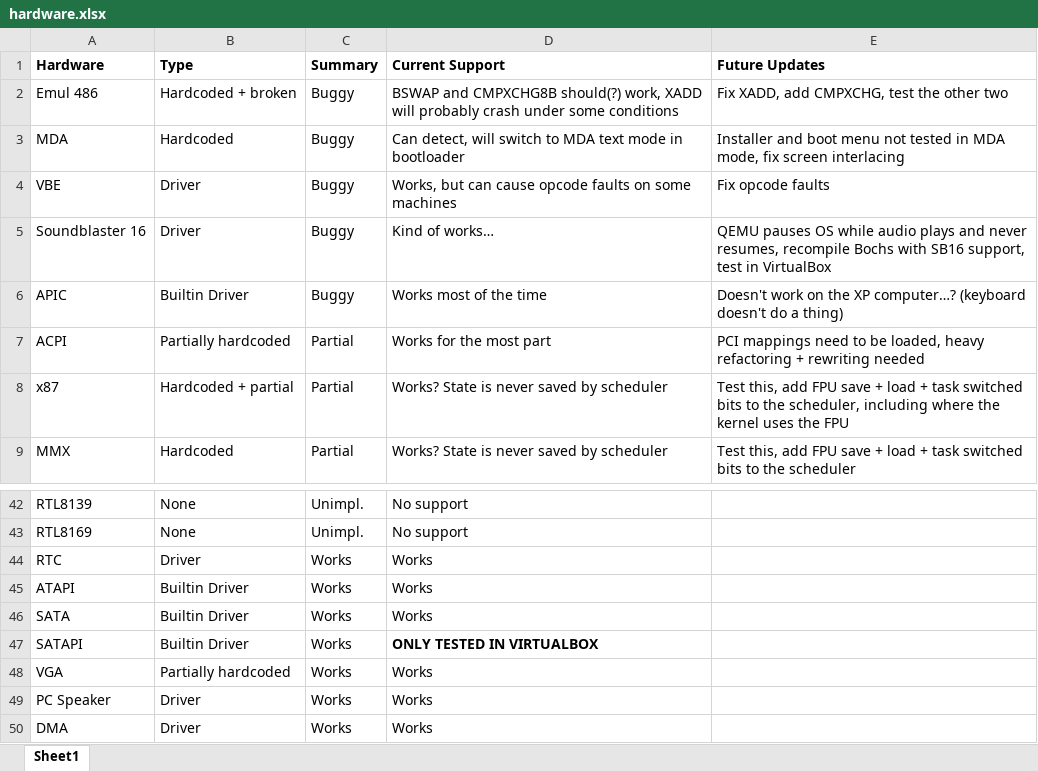
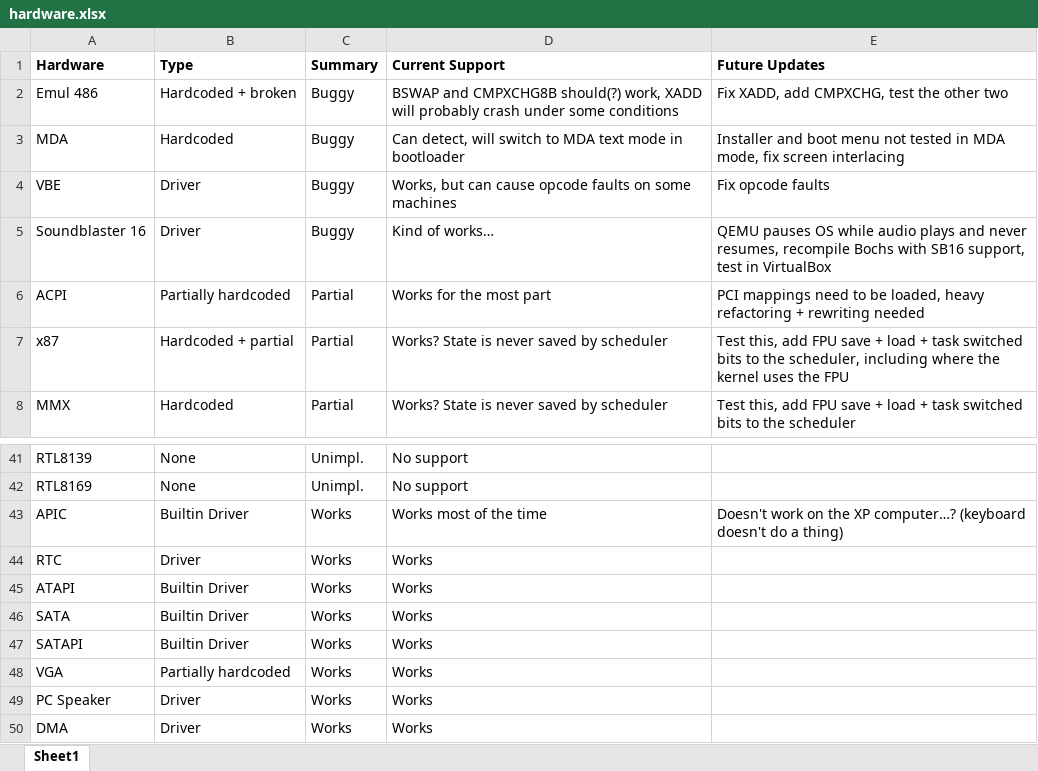
Before and after one commit to alexdboxall/Banana-Operating-System, an Excel workbook: hardware.xlsx, sheet Sheet1, drawn as a sheet; only a part is shown, gaps mark what is left out; values as stored, in another font and other column widths than the file's, no borders; table styles not drawn; removed rows and columns are numbered as before the commit, all else as after; the diff names each change by its address in the sheet, - before the commit and + after, or states it on an @@ line.

```diff
--- a/hardware.xlsx (sheet Sheet1)
+++ b/hardware.xlsx (sheet Sheet1)
-row 6: APIC | Builtin Driver | Buggy | Works most of the time | Doesn't work on the XP computer…? (keyboard doesn't do a thing)
+row 43: APIC | Builtin Driver | Works | Works most of the time | Doesn't work on the XP computer…? (keyboard doesn't do a thing)
-D47 (Current Support): ONLY TESTED IN VIRTUALBOX
+D47 (Current Support): Works
-D47 bold: on
+D47 bold: off
```
Also changed, not shown: bugs.xlsx, 18 other files.
